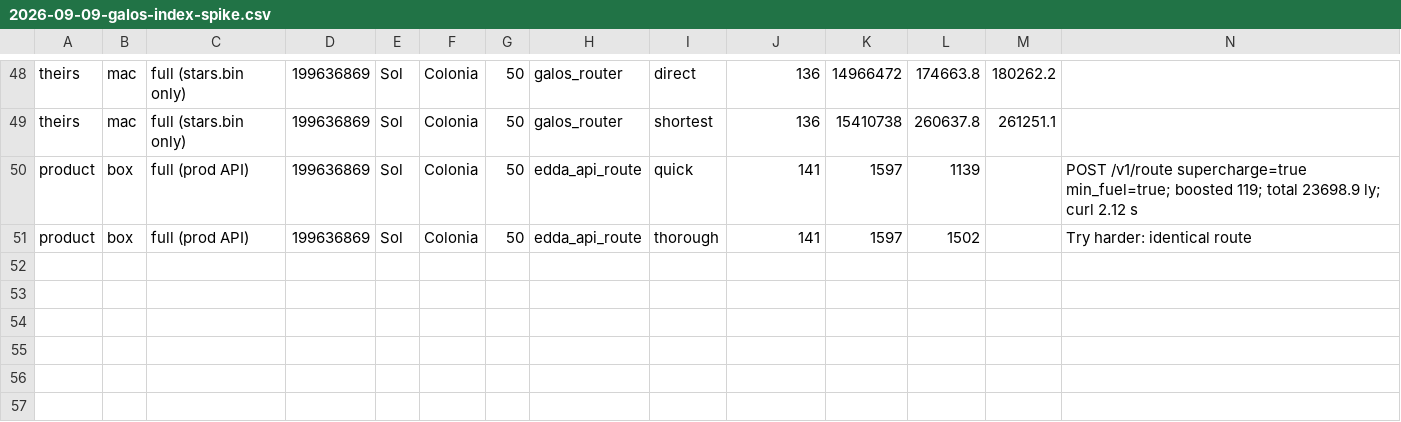
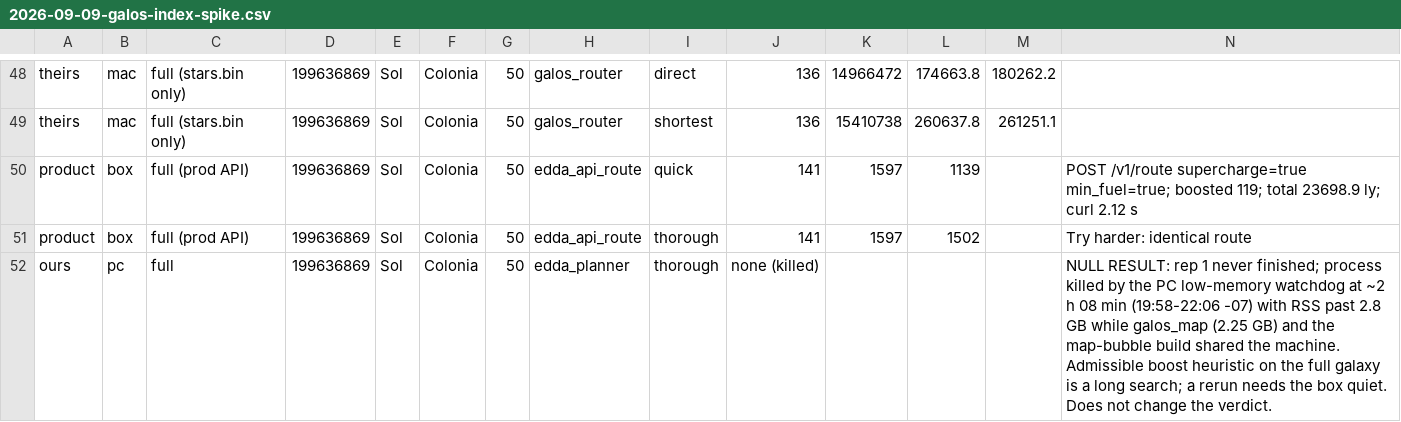
Before and after one commit to terakilobyte/edda-app, a CSV file: docs/benches/2026-09-09-galos-index-spike.csv, drawn as a sheet; only a part is shown, gaps mark what is left out.

```diff
--- a/docs/benches/2026-09-09-galos-index-spike.csv
+++ b/docs/benches/2026-09-09-galos-index-spike.csv
@@ -51 +51,2 @@ product,box,full (prod API),199636869,Sol,Colonia,50,edda_api_route,quick,141,15
 product,box,full (prod API),199636869,Sol,Colonia,50,edda_api_route,thorough,141,1597,1502,,"Try harder": identical route
+ours,pc,full,199636869,Sol,Colonia,50,edda_planner,thorough,none (killed),,,,"NULL RESULT: rep 1 never finished; process killed by the PC low-memory watchdog at ~2 h 08 min (19:58-22:06 -07) with RSS past 2.8 GB while galos_map (2.25 GB) and the map-bubble build shared the machine. Admissible boost heuristic on the full galaxy is a long search; a rerun needs the box quiet. Does not change the verdict."
```
